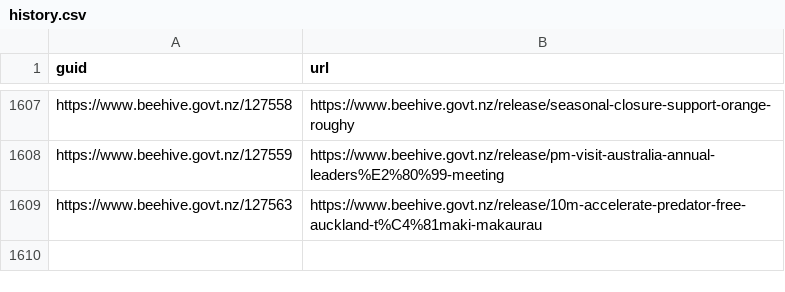
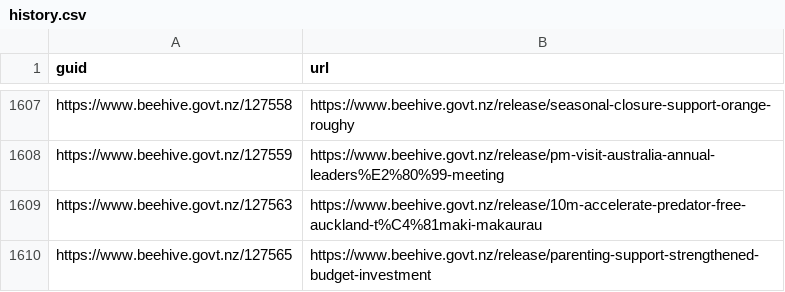
Before and after one commit to marcus-crane/hivesky, a CSV file: beehive/history.csv, drawn as a sheet; only a part is shown, gaps mark what is left out; the diff names each change by its address in the sheet, - before the commit and + after, or states it on an @@ line.

Commit message:
New releases have been syndicated

```diff
--- a/beehive/history.csv
+++ b/beehive/history.csv
+row 1610: https://www.beehive.govt.nz/127565 | https://www.beehive.govt.nz/release/parenting-support-strengthened-budget-investment
```
